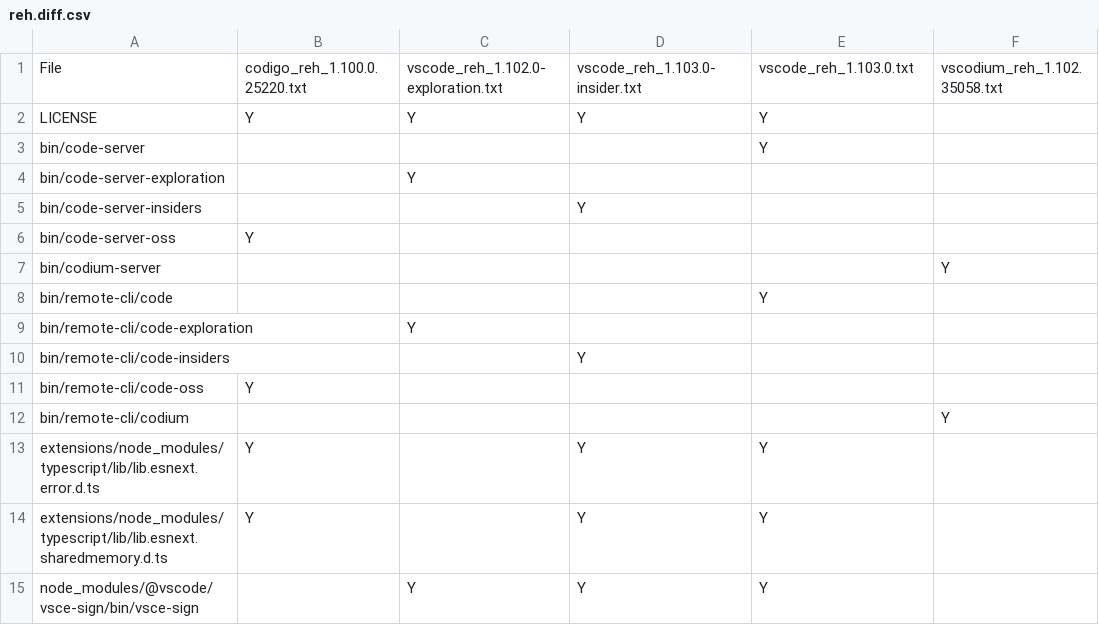
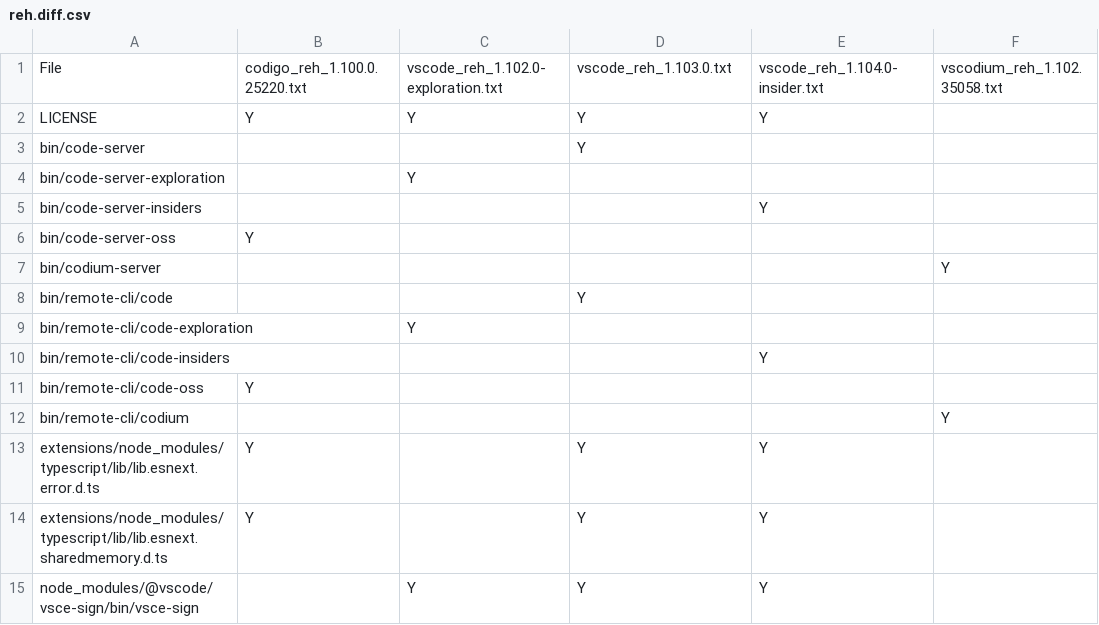
Before and after one commit to btwiuse/vsdiff, a CSV file: reh.diff.csv, drawn as a sheet; only a part is shown.

```diff
--- a/reh.diff.csv
+++ b/reh.diff.csv
@@ -1,11 +1,11 @@
-File,codigo_reh_1.100.0.25220.txt,vscode_reh_1.102.0-exploration.txt,vscode_reh_1.103.0-insider.txt,vscode_reh_1.103.0.txt,vscodium_reh_1.102.35058.txt
+File,codigo_reh_1.100.0.25220.txt,vscode_reh_1.102.0-exploration.txt,vscode_reh_1.103.0.txt,vscode_reh_1.104.0-insider.txt,vscodium_reh_1.102.35058.txt
 LICENSE,Y,Y,Y,Y,
-bin/code-server,,,,Y,
+bin/code-server,,,Y,,
 bin/code-server-exploration,,Y,,,
-bin/code-server-insiders,,,Y,,
+bin/code-server-insiders,,,,Y,
 bin/code-server-oss,Y,,,,
 bin/codium-server,,,,,Y
-bin/remote-cli/code,,,,Y,
+bin/remote-cli/code,,,Y,,
 bin/remote-cli/code-exploration,,Y,,,
-bin/remote-cli/code-insiders,,,Y,,
+bin/remote-cli/code-insiders,,,,Y,
 bin/remote-cli/code-oss,Y,,,,
```
Also changed, not shown: reh-web.diff.csv, web.diff.csv, 4 other files.
